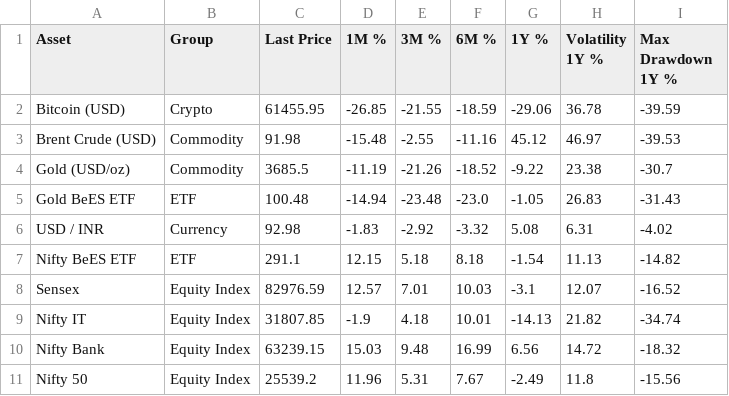
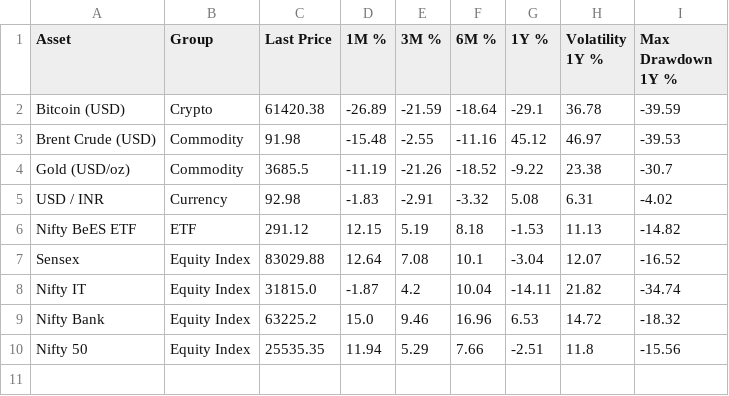
Before and after one commit to adityakushwahagzpa-design/adityakushwahagzpa-design, a CSV file: projects/india-market-data-dashboard/outputs/market_summary.csv, drawn as a sheet.

```diff
--- a/projects/india-market-data-dashboard/outputs/market_summary.csv
+++ b/projects/india-market-data-dashboard/outputs/market_summary.csv
@@ -1,11 +1,10 @@
 Asset,Group,Last Price,1M %,3M %,6M %,1Y %,Volatility 1Y %,Max Drawdown 1Y %
-Bitcoin (USD),Crypto,61455.95,-26.85,-21.55,-18.59,-29.06,36.78,-39.59
+Bitcoin (USD),Crypto,61420.38,-26.89,-21.59,-18.64,-29.1,36.78,-39.59
 Brent Crude (USD),Commodity,91.98,-15.48,-2.55,-11.16,45.12,46.97,-39.53
 Gold (USD/oz),Commodity,3685.5,-11.19,-21.26,-18.52,-9.22,23.38,-30.7
-Gold BeES ETF,ETF,100.48,-14.94,-23.48,-23.0,-1.05,26.83,-31.43
-USD / INR,Currency,92.98,-1.83,-2.92,-3.32,5.08,6.31,-4.02
-Nifty BeES ETF,ETF,291.1,12.15,5.18,8.18,-1.54,11.13,-14.82
-Sensex,Equity Index,82976.59,12.57,7.01,10.03,-3.1,12.07,-16.52
-Nifty IT,Equity Index,31807.85,-1.9,4.18,10.01,-14.13,21.82,-34.74
-Nifty Bank,Equity Index,63239.15,15.03,9.48,16.99,6.56,14.72,-18.32
-Nifty 50,Equity Index,25539.2,11.96,5.31,7.67,-2.49,11.8,-15.56
+USD / INR,Currency,92.98,-1.83,-2.91,-3.32,5.08,6.31,-4.02
+Nifty BeES ETF,ETF,291.12,12.15,5.19,8.18,-1.53,11.13,-14.82
+Sensex,Equity Index,83029.88,12.64,7.08,10.1,-3.04,12.07,-16.52
+Nifty IT,Equity Index,31815.0,-1.87,4.2,10.04,-14.11,21.82,-34.74
+Nifty Bank,Equity Index,63225.2,15.0,9.46,16.96,6.53,14.72,-18.32
+Nifty 50,Equity Index,25535.35,11.94,5.29,7.66,-2.51,11.8,-15.56
```
Also changed, not shown: projects/ai-stock-analyst-agents/outputs/stock_data.csv, projects/financial-news-sentiment-analysis/outputs/daily_sentiment_vs_returns.csv, 29 other files.
